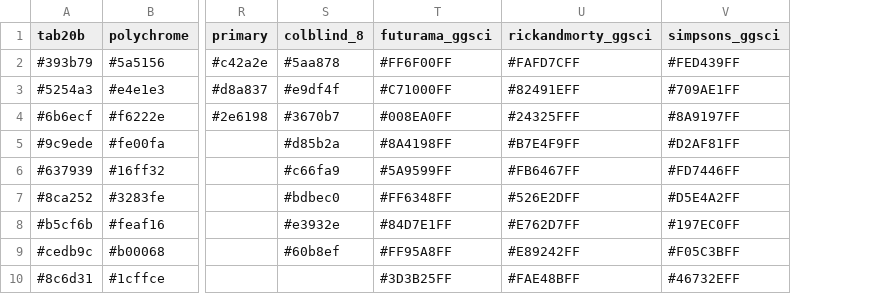
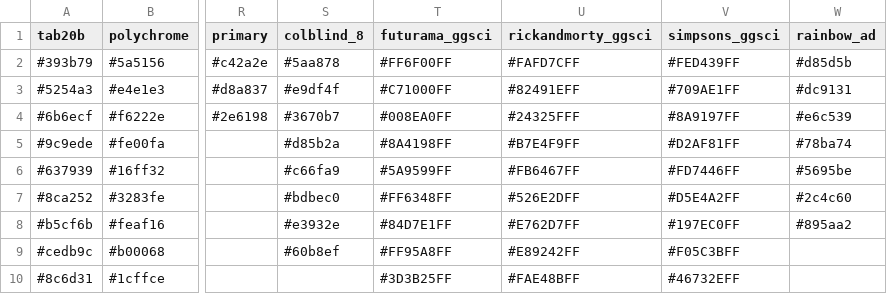
Before and after one commit to mckellardw/DWM_utils, a CSV file: plotting_utils/McKolors_v1.csv, drawn as a sheet; only a part is shown, gaps mark what is left out; the diff names each change by its address in the sheet, - before the commit and + after, or states it on an @@ line.

Commit message:
Updated `mckolors`

```diff
--- a/plotting_utils/McKolors_v1.csv
+++ b/plotting_utils/McKolors_v1.csv
+column W (rainbow_ad), rows 2-8: #d85d5b | #dc9131 | #e6c539 | #78ba74 | #5695be | #2c4c60 | #895aa2
```
